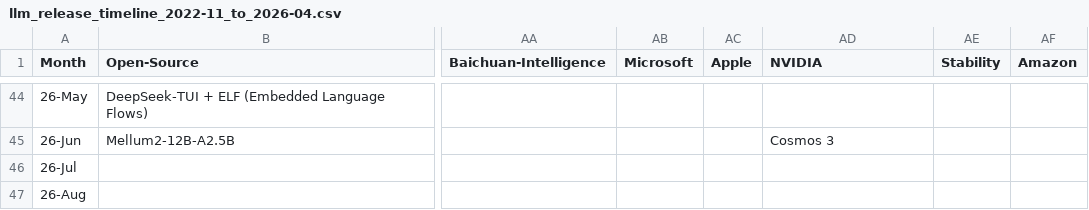
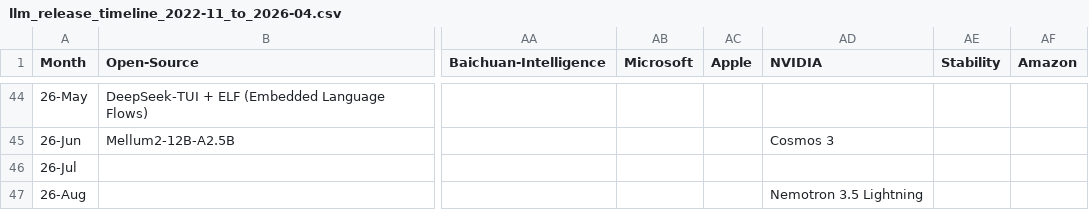
Before and after one commit to Physics-Lee/Monthly_Table_of_LLM_Releasing, a CSV file: llm_release_timeline_2022-11_to_2026-04.csv, drawn as a sheet; only a part is shown, gaps mark what is left out; the diff names each change by its address in the sheet, - before the commit and + after, or states it on an @@ line.

Commit message:
data: add NVIDIA Nemotron 3.5 Lightning (Aug 11)

```diff
--- a/llm_release_timeline_2022-11_to_2026-04.csv
+++ b/llm_release_timeline_2022-11_to_2026-04.csv
-AD47 (NVIDIA): (empty)
+AD47 (NVIDIA): Nemotron 3.5 Lightning
```
Also changed, not shown: 3 other files.
